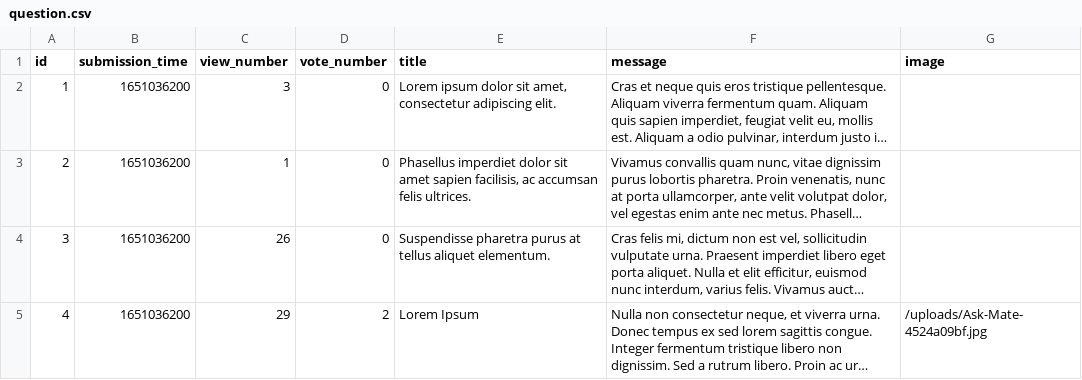
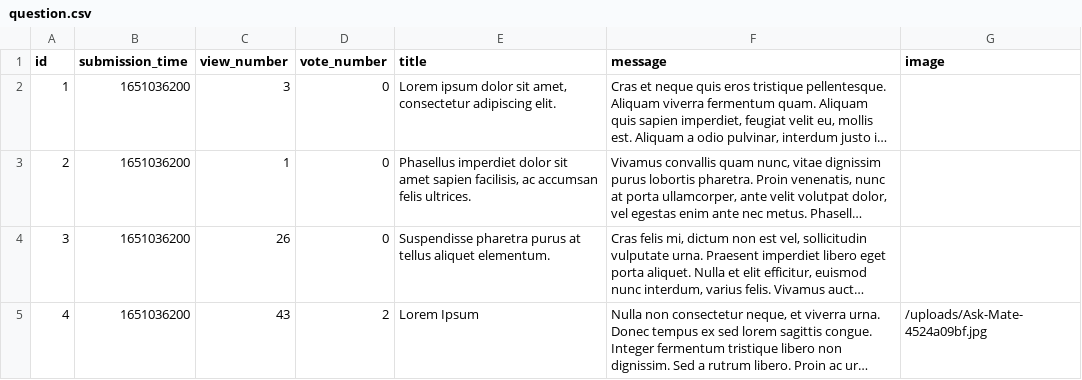
Before and after one commit to abenteuerzeit/ask-mate, a CSV file: sample_data/question.csv, drawn as a sheet; long unchanged cells end in …; the diff names each change by its address in the sheet, - before the commit and + after, or states it on an @@ line.

```diff
--- a/sample_data/question.csv
+++ b/sample_data/question.csv
-C5 (view_number): 29
+C5 (view_number): 43
```
Also changed, not shown: 2 other files.
